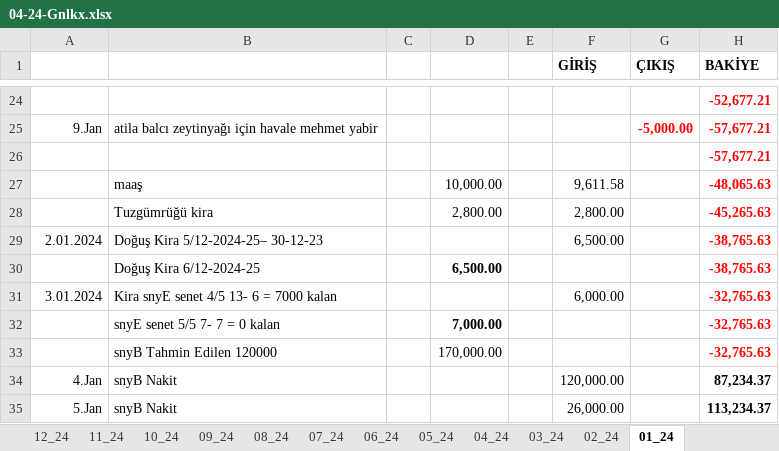
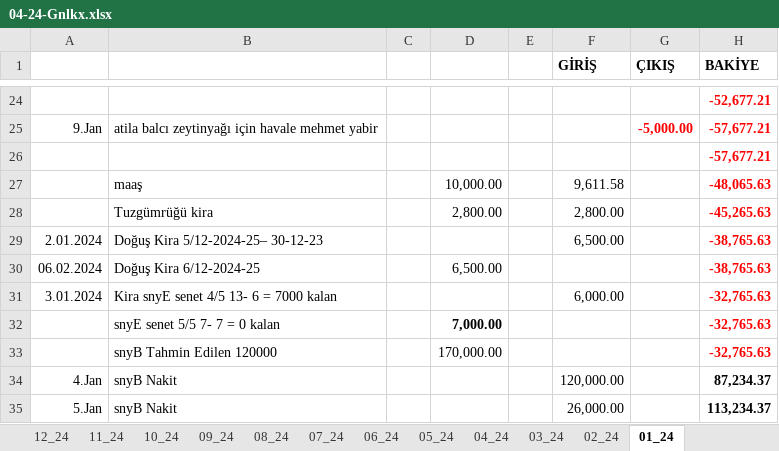
Before and after one commit to roboturx/tdy, an Excel workbook: 04-24-Gnlkx.xlsx, sheet 01_24, drawn as a sheet; only a part is shown, gaps mark what is left out; values as stored, in another font and other column widths than the file's, no borders; the diff names each change by its address in the sheet, - before the commit and + after, or states it on an @@ line.

```diff
--- a/04-24-Gnlkx.xlsx (sheet 01_24)
+++ b/04-24-Gnlkx.xlsx (sheet 01_24)
-A30: (empty)
+A30: 06.02.2024
-D30 bold: on
+D30 bold: off
```
Also changed, not shown: sheet GNLK-_2024, sheet 02_24, 1 other file.
